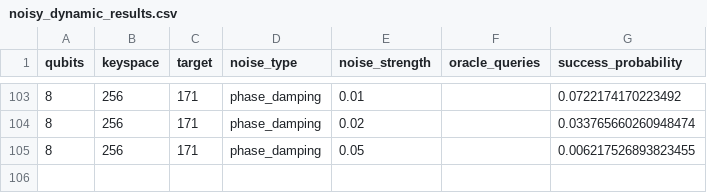
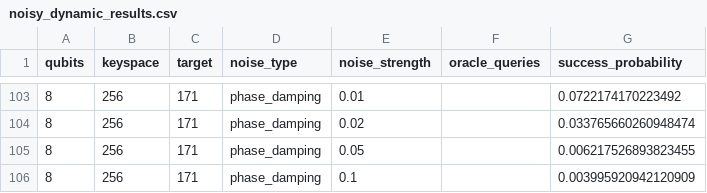
Before and after one commit to siddharthgoli/colab-stuff, a CSV file: test_5_noisy_dynamic/noisy_dynamic_results.csv, drawn as a sheet; only a part is shown, gaps mark what is left out; the diff names each change by its address in the sheet, - before the commit and + after, or states it on an @@ line.

Commit message:
Test 5: 8q phase_damping 0.100

```diff
--- a/test_5_noisy_dynamic/noisy_dynamic_results.csv
+++ b/test_5_noisy_dynamic/noisy_dynamic_results.csv
+row 106: 8 | 256 | 171 | phase_damping | 0.1 |  | 0.003995920942120909
```
